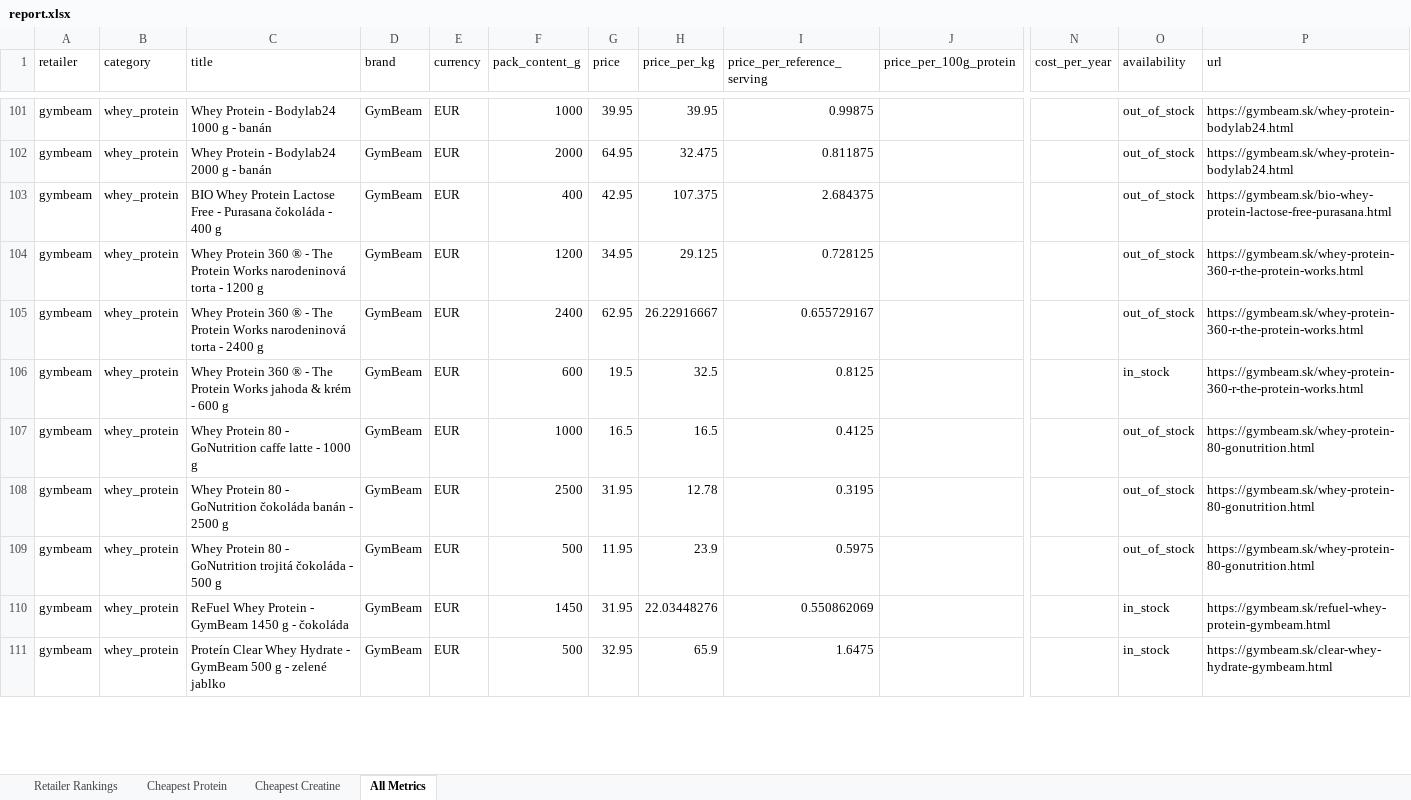
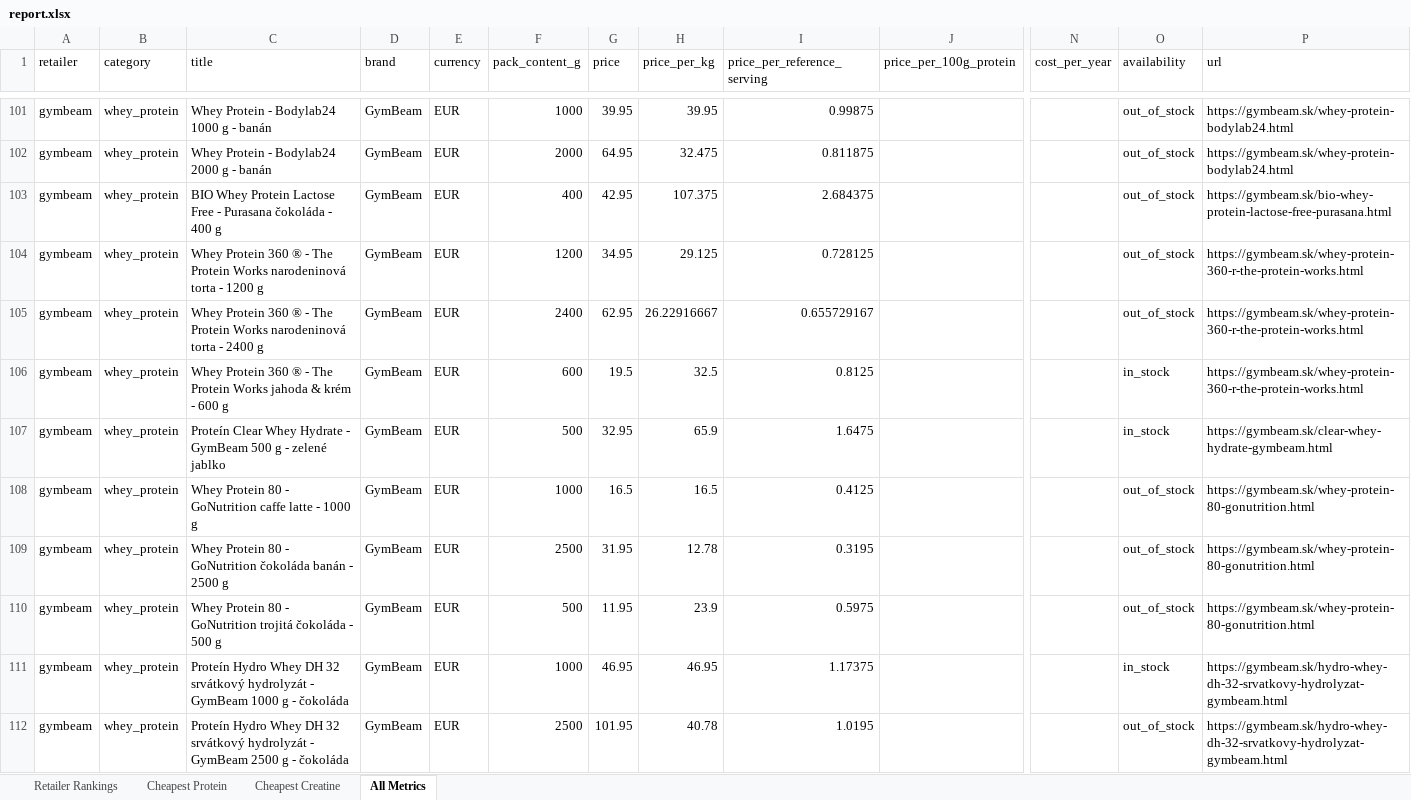
Before and after one commit to ToxicMinds/Web-Scr, an Excel workbook: artifacts/reports/report.xlsx, sheet All Metrics, drawn as a sheet; only a part is shown, gaps mark what is left out; values as stored, in another font and other column widths than the file's, no borders; addresses are those after the commit; rows hold the shown columns only; the diff covers the shown part only; the diff names each change by its address in the sheet, - before the commit and + after, or states it on an @@ line.

Commit message:
chore(reports): nightly refresh 2026-11-10

```diff
--- a/artifacts/reports/report.xlsx (sheet All Metrics)
+++ b/artifacts/reports/report.xlsx (sheet All Metrics)
+row 107: gymbeam | whey_protein | Proteín Clear Whey Hydrate - GymBeam 500 g - zelené jablko | GymBeam | EUR | 500 | 32.95 | 65.9 | 1.6475 |  |  | in_stock | https://gymbeam.sk/clear-whey-hydrate-gymbeam.html
-C111 (title): ReFuel Whey Protein - GymBeam 1450 g -…
+C111 (title): Proteín Hydro Whey DH 32 srvátkový hydrolyzát - GymBeam 1000 g -…
-F111 (pack_content_g): 1450
+F111 (pack_content_g): 1000
-G111 (price): 31.95
+G111 (price): 46.95
-H111 (price_per_kg): 22.03448276
+H111 (price_per_kg): 46.95
-I111 (price_per_reference_serving): 0.550862069
+I111 (price_per_reference_serving): 1.17375
-P111 (url): https://gymbeam.sk/refuel-whey-protein-gymbeam.html
+P111 (url): https://gymbeam.sk/hydro-whey-dh-32-srvatkovy-hydrolyzat-gymbeam.html
-C112 (title): Proteín Clear Whey Hydrate - GymBeam 500 g - zelené jablko
+C112 (title): Proteín Hydro Whey DH 32 srvátkový hydrolyzát - GymBeam 2500 g - čokoláda
-F112 (pack_content_g): 500
+F112 (pack_content_g): 2500
-G112 (price): 32.95
+G112 (price): 101.95
-H112 (price_per_kg): 65.9
+H112 (price_per_kg): 40.78
-I112 (price_per_reference_serving): 1.6475
+I112 (price_per_reference_serving): 1.0195
-O112 (availability): in_stock
+O112 (availability): out_of_stock
-P112 (url): https://gymbeam.sk/clear-whey-hydrate-gymbeam.html
+P112 (url): https://gymbeam.sk/hydro-whey-dh-32-srvatkovy-hydrolyzat-gymbeam.html
```
Also changed, not shown: 1 added row and 32 edited cells elsewhere in this sheet, sheet Cheapest Creatine, sheet Retailer Rankings, web/public/reports/report.xlsx, 13 other files.
